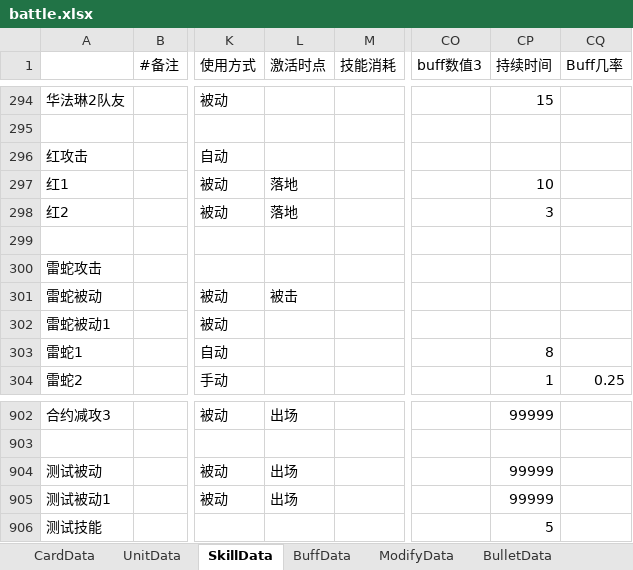
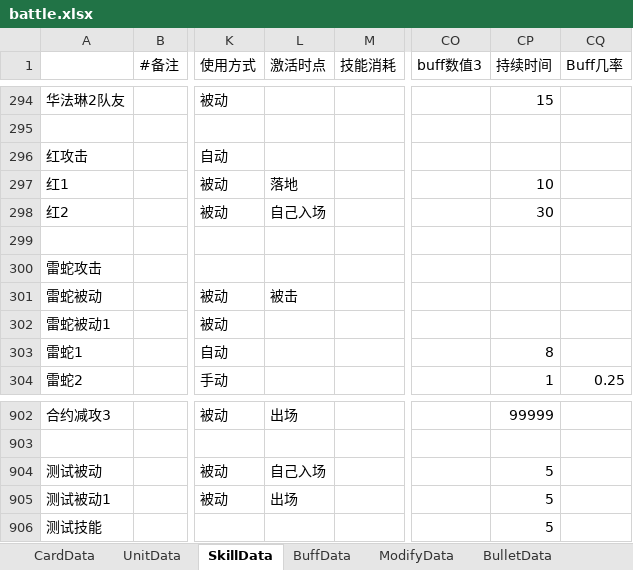
Before and after one commit to XR-857342619/ArkN, an Excel workbook: Excel/Main/battle.xlsx, sheet SkillData, drawn as a sheet; only a part is shown, gaps mark what is left out; values as stored, in another font and other column widths than the file's, no borders; the diff names each change by its address in the sheet, - before the commit and + after, or states it on an @@ line.

```diff
--- a/Excel/Main/battle.xlsx (sheet SkillData)
+++ b/Excel/Main/battle.xlsx (sheet SkillData)
-L298 (激活时点): 落地
+L298 (激活时点): 自己入场
-CP298 (持续时间): 3
+CP298 (持续时间): 30
-L904 (激活时点): 出场
+L904 (激活时点): 自己入场
-CP904:CP905 (持续时间): 99999
+CP904:CP905 (持续时间): 5
```
Also changed, not shown: sheet BuffData, 9 other files.
